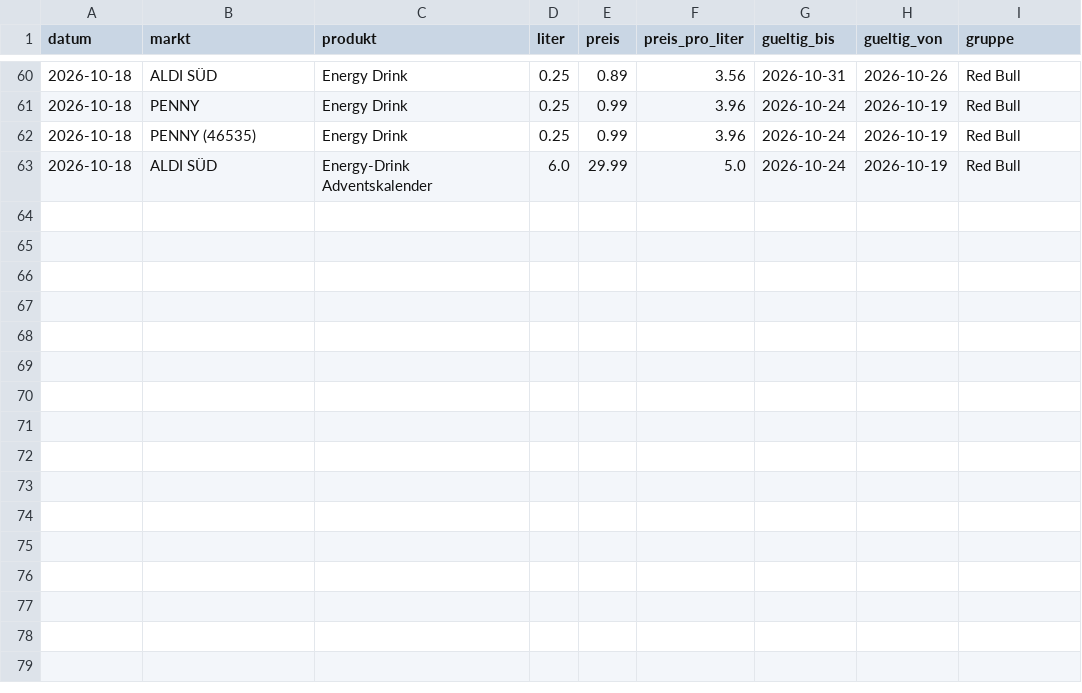
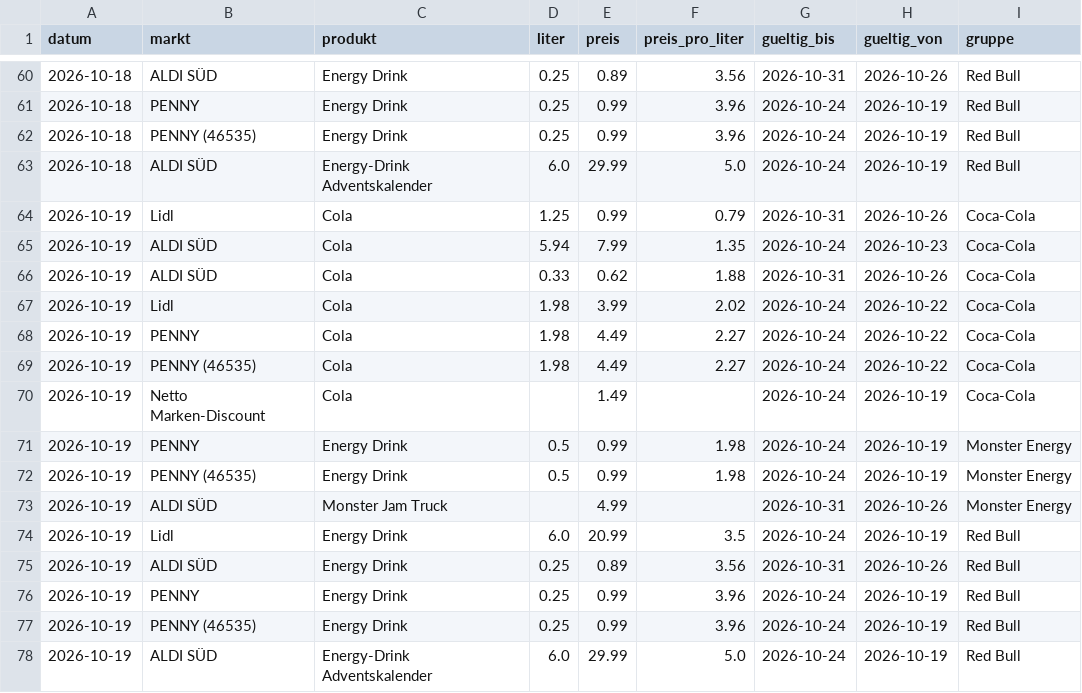
Before and after one commit to Phriehk/Preisvergleich, a CSV file: verlauf.csv, drawn as a sheet; only a part is shown, gaps mark what is left out.

```diff
--- a/verlauf.csv
+++ b/verlauf.csv
@@ -63 +63,16 @@ datum;markt;produkt;liter;preis;preis_pro_liter;gueltig_bis;gueltig_von;gruppe
 2026-10-18;ALDI SÜD;Energy-Drink Adventskalender;6.0;29.99;5.0;2026-10-24;2026-10-19;Red Bull
+2026-10-19;Lidl;Cola;1.25;0.99;0.79;2026-10-31;2026-10-26;Coca-Cola
+2026-10-19;ALDI SÜD;Cola;5.94;7.99;1.35;2026-10-24;2026-10-23;Coca-Cola
+2026-10-19;ALDI SÜD;Cola;0.33;0.62;1.88;2026-10-31;2026-10-26;Coca-Cola
+2026-10-19;Lidl;Cola;1.98;3.99;2.02;2026-10-24;2026-10-22;Coca-Cola
+2026-10-19;PENNY;Cola;1.98;4.49;2.27;2026-10-24;2026-10-22;Coca-Cola
+2026-10-19;PENNY (46535);Cola;1.98;4.49;2.27;2026-10-24;2026-10-22;Coca-Cola
+2026-10-19;Netto Marken-Discount;Cola;;1.49;;2026-10-24;2026-10-19;Coca-Cola
+2026-10-19;PENNY;Energy Drink;0.5;0.99;1.98;2026-10-24;2026-10-19;Monster Energy
+2026-10-19;PENNY (46535);Energy Drink;0.5;0.99;1.98;2026-10-24;2026-10-19;Monster Energy
+2026-10-19;ALDI SÜD;Monster Jam Truck;;4.99;;2026-10-31;2026-10-26;Monster Energy
+2026-10-19;Lidl;Energy Drink;6.0;20.99;3.5;2026-10-24;2026-10-19;Red Bull
+2026-10-19;ALDI SÜD;Energy Drink;0.25;0.89;3.56;2026-10-31;2026-10-26;Red Bull
+2026-10-19;PENNY;Energy Drink;0.25;0.99;3.96;2026-10-24;2026-10-19;Red Bull
+2026-10-19;PENNY (46535);Energy Drink;0.25;0.99;3.96;2026-10-24;2026-10-19;Red Bull
+2026-10-19;ALDI SÜD;Energy-Drink Adventskalender;6.0;29.99;5.0;2026-10-24;2026-10-19;Red Bull
```
Also changed, not shown: 1 other file.
